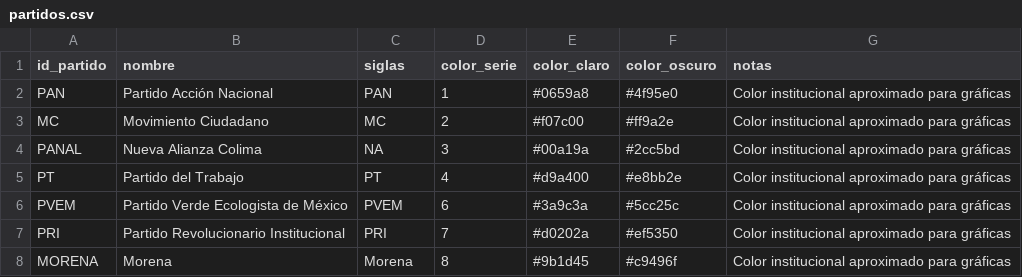
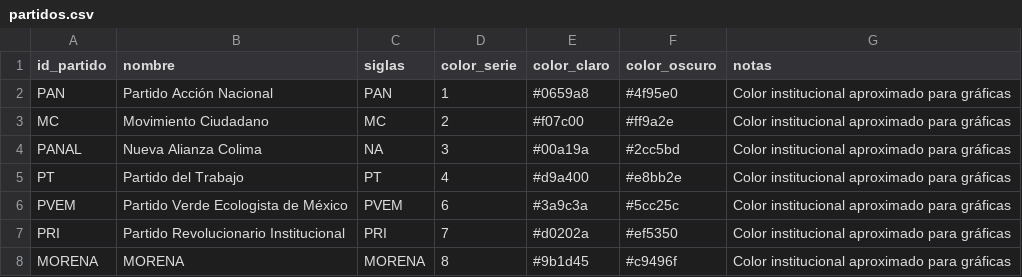
Before and after one commit to irekani55-lgtm/observatorio-colima, a CSV file: public/datos/oficial/partidos.csv, drawn as a sheet.

```diff
--- a/public/datos/oficial/partidos.csv
+++ b/public/datos/oficial/partidos.csv
@@ -7,2 +7,2 @@ PVEM,Partido Verde Ecologista de México,PVEM,6,#3a9c3a,#5cc25c,Color institucio
 PRI,Partido Revolucionario Institucional,PRI,7,#d0202a,#ef5350,Color institucional aproximado para gráficas
-MORENA,Morena,Morena,8,#9b1d45,#c9496f,Color institucional aproximado para gráficas
+MORENA,MORENA,MORENA,8,#9b1d45,#c9496f,Color institucional aproximado para gráficas
```
Also changed, not shown: public/datos/oficial/asunto_promoventes.csv, public/datos/oficial/diputados.csv, 3 other files.
